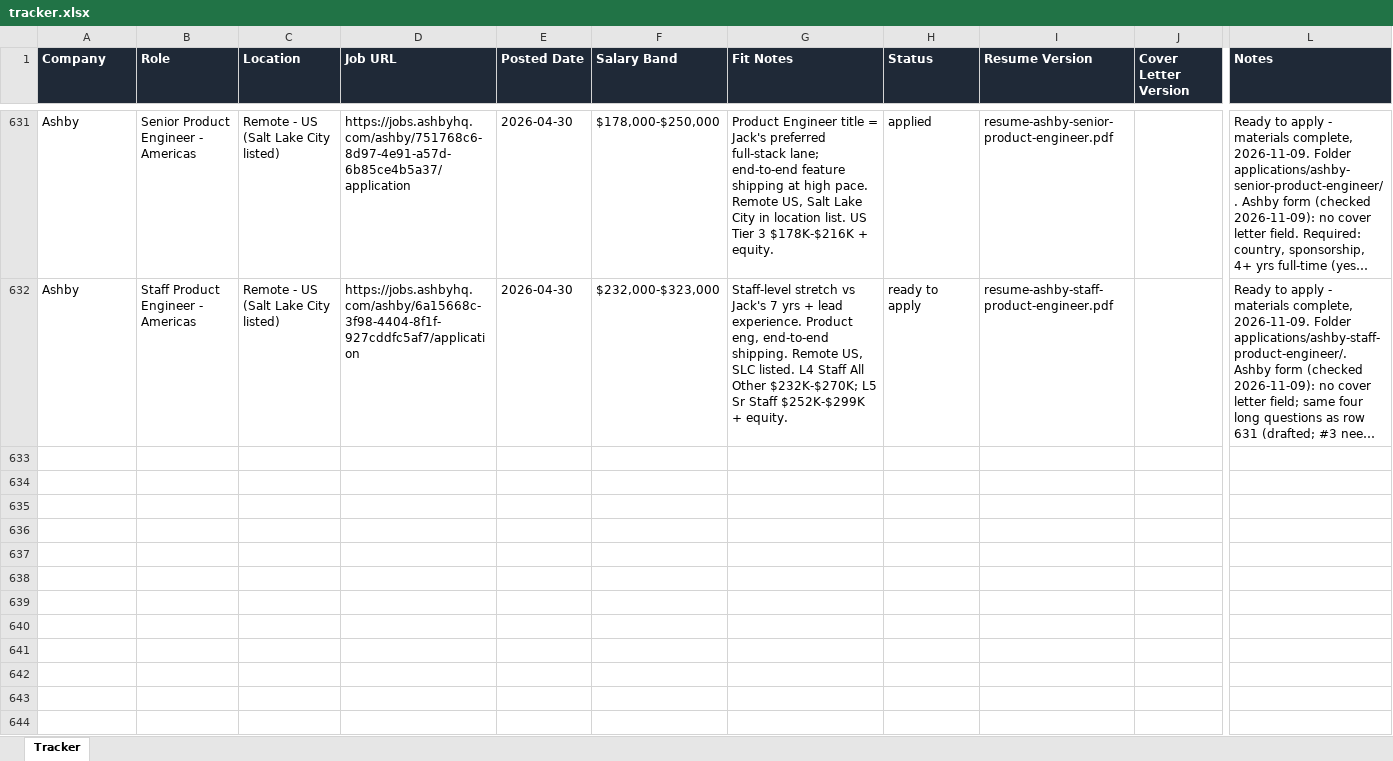
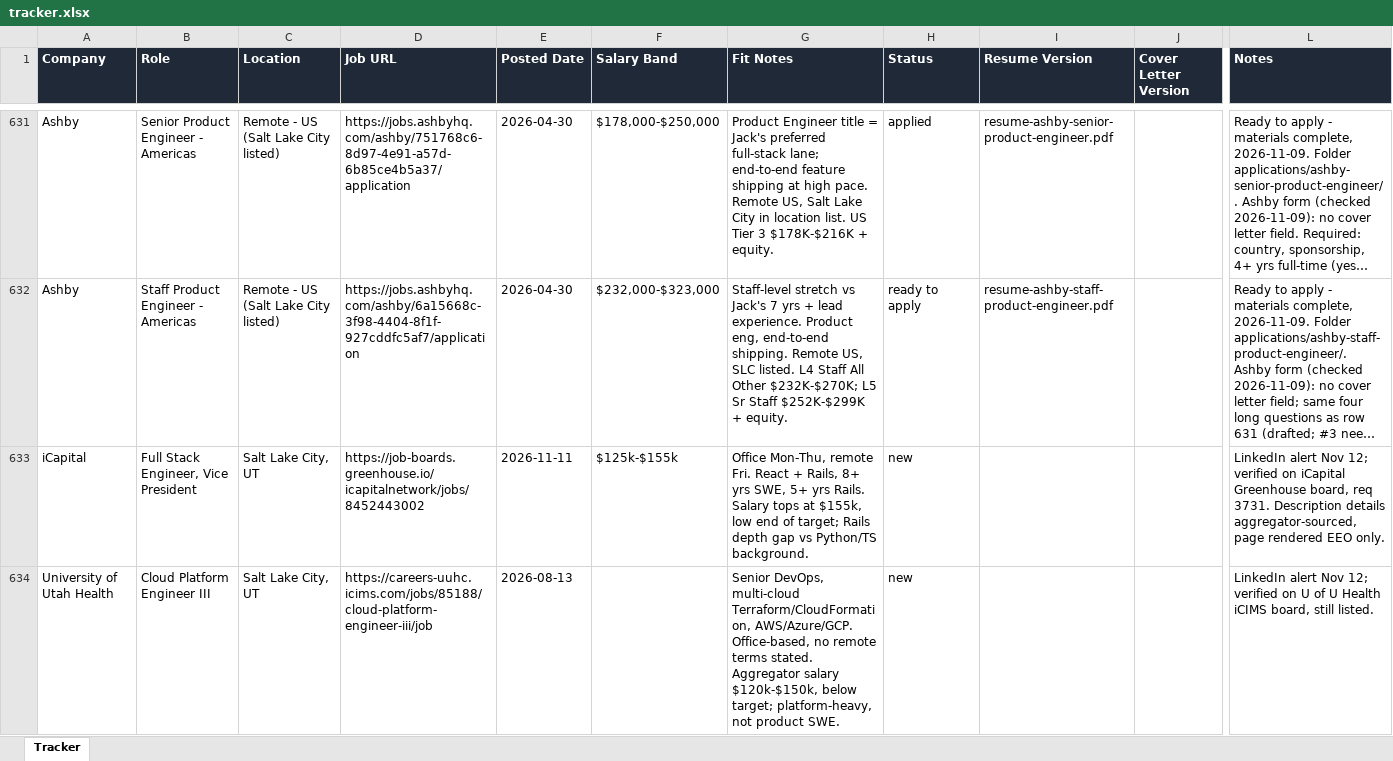
Before and after one commit to jacksturt/job-search, an Excel workbook: tracker.xlsx, sheet Tracker, drawn as a sheet; only a part is shown, gaps mark what is left out; long unchanged cells end in …; values as stored, in another font and other column widths than the file's, no borders; rows hold the shown columns only; the diff names each change by its address in the sheet, - before the commit and + after, or states it on an @@ line.

Commit message:
Add iCapital row 633 and U of U Health row 634 (LinkedIn alert Nov 12, verified)

```diff
--- a/tracker.xlsx (sheet Tracker)
+++ b/tracker.xlsx (sheet Tracker)
+row 633: iCapital | Full Stack Engineer, Vice President | Salt Lake City, UT | https://job-boards.greenhouse.io/icapitalnetwork/jobs/8452443002 | 2026-11-11 | $125k-$155k | Office Mon-Thu, remote Fri. React + Rails, 8+ yrs SWE, 5+ yrs Rails. Salary tops at $155k, low end of target; Rails depth gap vs Python/TS background. | new |  |  | LinkedIn alert Nov 12; verified on iCapital Greenhouse board, req 3731. Description details aggregator-sourced, page rendered EEO only.
+row 634: University of Utah Health | Cloud Platform Engineer III | Salt Lake City, UT | https://careers-uuhc.icims.com/jobs/85188/cloud-platform-engineer-iii/job | 2026-08-13 |  | Senior DevOps, multi-cloud Terraform/CloudFormation, AWS/Azure/GCP. Office-based, no remote terms stated. Aggregator salary $120k-$150k, below target; platform-heavy, not product SWE. | new |  |  | LinkedIn alert Nov 12; verified on U of U Health iCIMS board, still listed.
```
